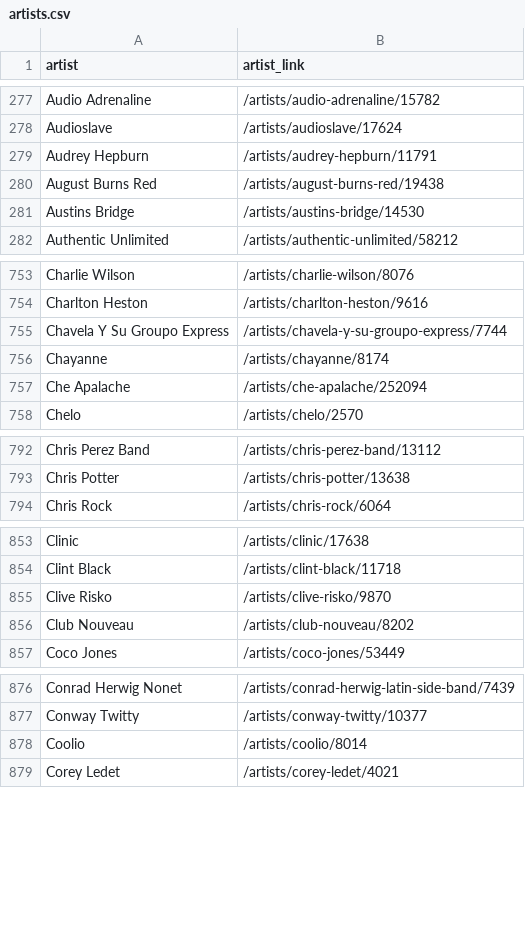
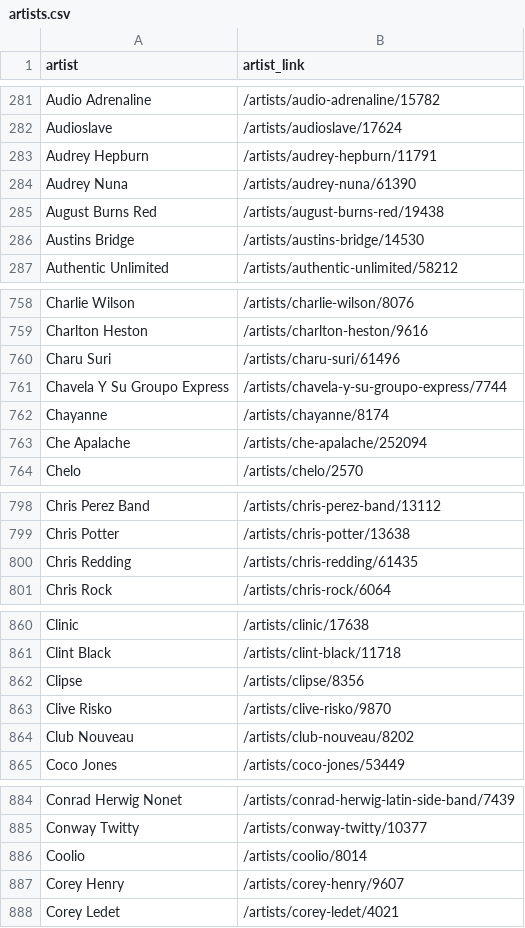
Before and after one commit to Zadigo/datasets, a CSV file: grammy/artists.csv, drawn as a sheet; only a part is shown, gaps mark what is left out; the diff covers the shown part only.

```diff
--- a/grammy/artists.csv
+++ b/grammy/artists.csv
@@ -279,2 +283,3 @@ Audioslave,/artists/audioslave/17624
 Audrey Hepburn,/artists/audrey-hepburn/11791
+Audrey Nuna,/artists/audrey-nuna/61390
 August Burns Red,/artists/august-burns-red/19438
@@ -754,2 +759,3 @@ Charlie Wilson,/artists/charlie-wilson/8076
 Charlton Heston,/artists/charlton-heston/9616
+Charu Suri,/artists/charu-suri/61496
 Chavela Y Su Groupo Express,/artists/chavela-y-su-groupo-express/7744
@@ -793,2 +799,3 @@ Chris Perez Band,/artists/chris-perez-band/13112
 Chris Potter,/artists/chris-potter/13638
+Chris Redding,/artists/chris-redding/61435
 Chris Rock,/artists/chris-rock/6064
@@ -854,2 +861,3 @@ Clinic,/artists/clinic/17638
 Clint Black,/artists/clint-black/11718
+Clipse,/artists/clipse/8356
 Clive Risko,/artists/clive-risko/9870
@@ -878,2 +886,3 @@ Conway Twitty,/artists/conway-twitty/10377
 Coolio,/artists/coolio/8014
+Corey Henry,/artists/corey-henry/9607
 Corey Ledet,/artists/corey-ledet/4021
```
Also changed, not shown: 67 added rows and 2 moved rows elsewhere in this file, 10 other files.
